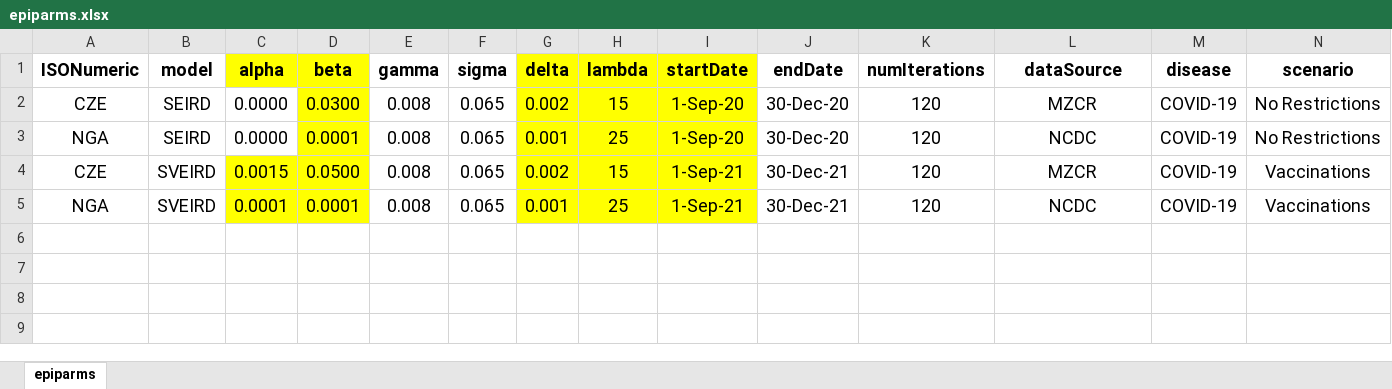
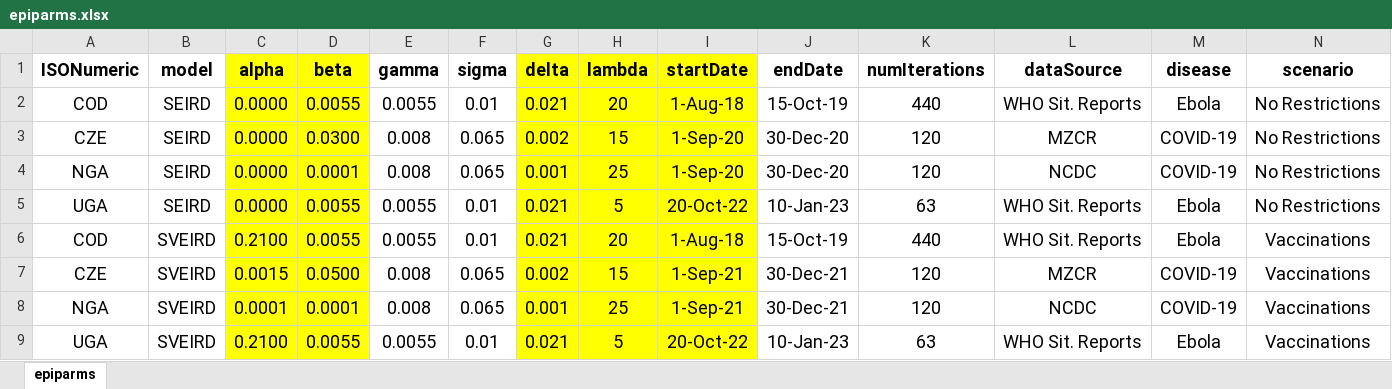
Before and after one commit to ashokkrish/spatialEpisim, an Excel workbook: misc/epiparms.xlsx, sheet epiparms, drawn as a sheet; values as stored, in another font and other column widths than the file's, no borders; addresses are those after the commit; the diff names each change by its address in the sheet, - before the commit and + after, or states it on an @@ line.

Commit message:
Added default param values for DR Congo and Uganda, based on the behaviour of Ebola

```diff
--- a/misc/epiparms.xlsx (sheet epiparms)
+++ b/misc/epiparms.xlsx (sheet epiparms)
+row 2: COD | SEIRD | 0.0000 | 0.0055 | 0.0055 | 0.01 | 0.021 | 20 | 1-Aug-18 | 15-Oct-19 | 440 | WHO Sit. Reports | Ebola | No Restrictions
-C3:C4 fill: none
+C3:C4 fill: #FFFF00
+row 5: UGA | SEIRD | 0.0000 | 0.0055 | 0.0055 | 0.01 | 0.021 | 5 | 20-Oct-22 | 10-Jan-23 | 63 | WHO Sit. Reports | Ebola | No Restrictions
+row 6: COD | SVEIRD | 0.2100 | 0.0055 | 0.0055 | 0.01 | 0.021 | 20 | 1-Aug-18 | 15-Oct-19 | 440 | WHO Sit. Reports | Ebola | Vaccinations
+row 9: UGA | SVEIRD | 0.2100 | 0.0055 | 0.0055 | 0.01 | 0.021 | 5 | 20-Oct-22 | 10-Jan-23 | 63 | WHO Sit. Reports | Ebola | Vaccinations
```
